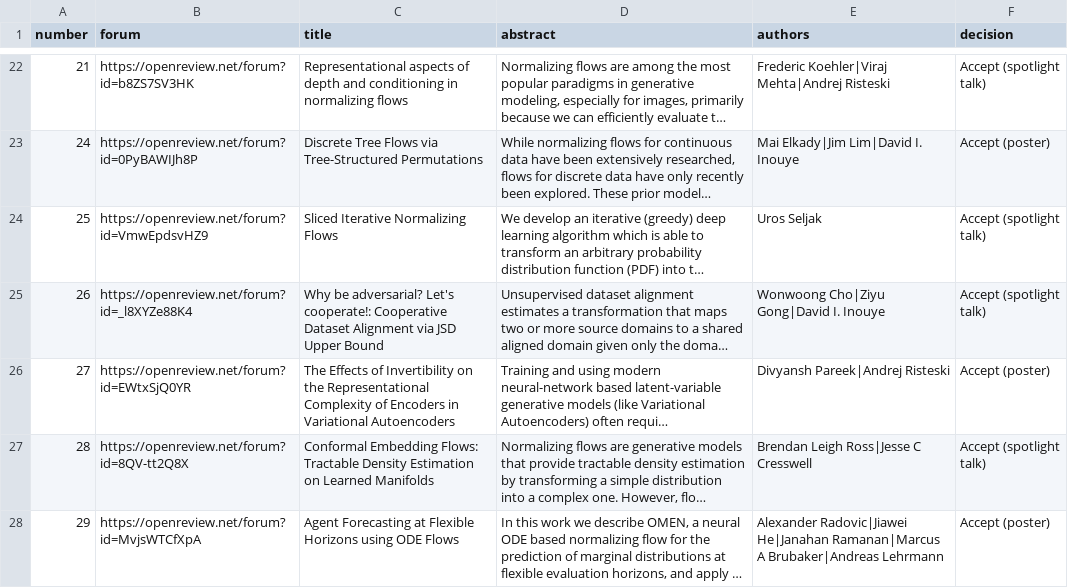
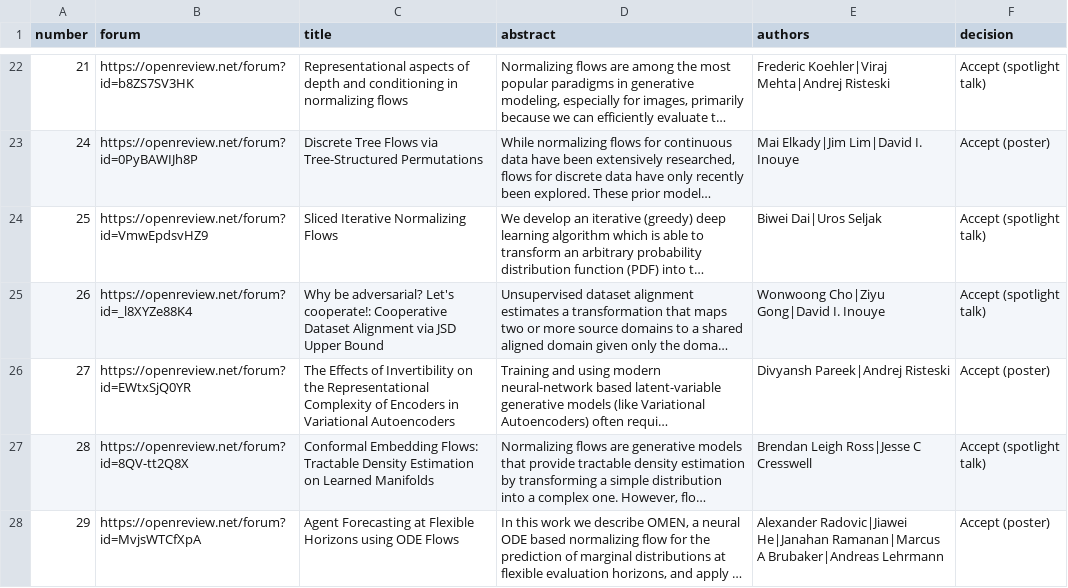
Before and after one commit to invertibleworkshop/invertibleworkshop.github.io, a CSV file: accepted_papers/INNF+_2021_paper_status (trimmed).csv, drawn as a sheet; only a part is shown, gaps mark what is left out; long unchanged cells end in …; the diff names each change by its address in the sheet, - before the commit and + after, or states it on an @@ line.

```diff
--- a/accepted_papers/INNF+_2021_paper_status (trimmed).csv
+++ b/accepted_papers/INNF+_2021_paper_status (trimmed).csv
-E24 (authors): Uros Seljak
+E24 (authors): Biwei Dai|Uros Seljak
```
Also changed, not shown: 1 other file.
